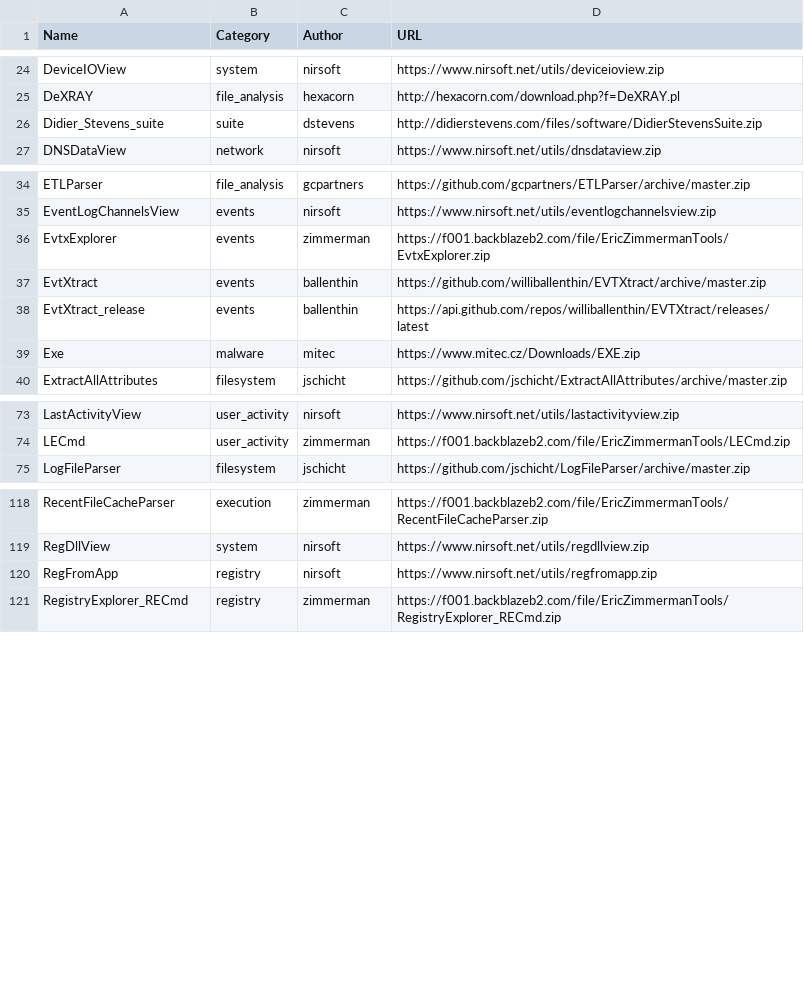
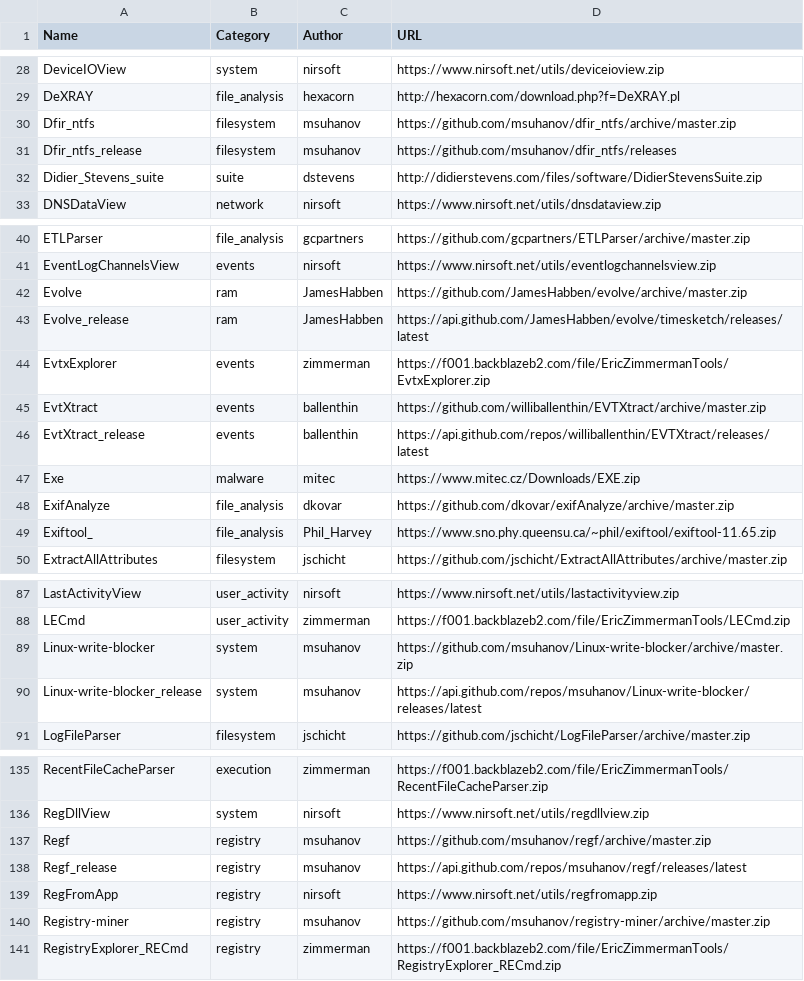
Before and after one commit to Thierry-FR/DL-Tools, a CSV file: tools_list.csv, drawn as a sheet; only a part is shown, gaps mark what is left out; the diff covers the shown part only.

Commit message:
tools list update script update

```diff
--- a/tools_list.csv
+++ b/tools_list.csv
@@ -25,2 +29,4 @@ DeviceIOView;system;nirsoft;https://www.nirsoft.net/utils/deviceioview.zip
 DeXRAY;file_analysis;hexacorn;http://hexacorn.com/download.php?f=DeXRAY.pl
+Dfir_ntfs;filesystem;msuhanov;https://github.com/msuhanov/dfir_ntfs/archive/master.zip
+Dfir_ntfs_release;filesystem;msuhanov;https://github.com/msuhanov/dfir_ntfs/releases
 Didier_Stevens_suite;suite;dstevens;http://didierstevens.com/files/software/DidierStevensSuite.zip
@@ -35,2 +41,4 @@ ETLParser;file_analysis;gcpartners;https://github.com/gcpartners/ETLParser/archi
 EventLogChannelsView;events;nirsoft;https://www.nirsoft.net/utils/eventlogchannelsview.zip
+Evolve;ram;JamesHabben;https://github.com/JamesHabben/evolve/archive/master.zip
+Evolve_release;ram;JamesHabben;https://api.github.com/JamesHabben/evolve/timesketch/releases/latest
 EvtxExplorer;events;zimmerman;https://f001.backblazeb2.com/file/EricZimmermanTools/EvtxExplorer.zip
@@ -39,2 +47,4 @@ EvtXtract_release;events;ballenthin;https://api.github.com/repos/williballenthin
 Exe;malware;mitec;https://www.mitec.cz/Downloads/EXE.zip
+ExifAnalyze;file_analysis;dkovar;https://github.com/dkovar/exifAnalyze/archive/master.zip
+Exiftool_;file_analysis;Phil_Harvey;https://www.sno.phy.queensu.ca/~phil/exiftool/exiftool-11.65.zip
 ExtractAllAttributes;filesystem;jschicht;https://github.com/jschicht/ExtractAllAttributes/archive/master.zip
@@ -74,2 +88,4 @@ LastActivityView;user_activity;nirsoft;https://www.nirsoft.net/utils/lastactivit
 LECmd;user_activity;zimmerman;https://f001.backblazeb2.com/file/EricZimmermanTools/LECmd.zip
+Linux-write-blocker;system;msuhanov;https://github.com/msuhanov/Linux-write-blocker/archive/master.zip
+Linux-write-blocker_release;system;msuhanov;https://api.github.com/repos/msuhanov/Linux-write-blocker/releases/latest
 LogFileParser;filesystem;jschicht;https://github.com/jschicht/LogFileParser/archive/master.zip
@@ -119,3 +136,6 @@ RecentFileCacheParser;execution;zimmerman;https://f001.backblazeb2.com/file/Eric
 RegDllView;system;nirsoft;https://www.nirsoft.net/utils/regdllview.zip
+Regf;registry;msuhanov;https://github.com/msuhanov/regf/archive/master.zip
+Regf_release;registry;msuhanov;https://api.github.com/repos/msuhanov/regf/releases/latest
 RegFromApp;registry;nirsoft;https://www.nirsoft.net/utils/regfromapp.zip
+Registry-miner;registry;msuhanov;https://github.com/msuhanov/registry-miner/archive/master.zip
 RegistryExplorer_RECmd;registry;zimmerman;https://f001.backblazeb2.com/file/EricZimmermanTools/RegistryExplorer_RECmd.zip
```
Also changed, not shown: 9 added rows, 3 removed rows and 13 moved rows elsewhere in this file, 1 other file.
